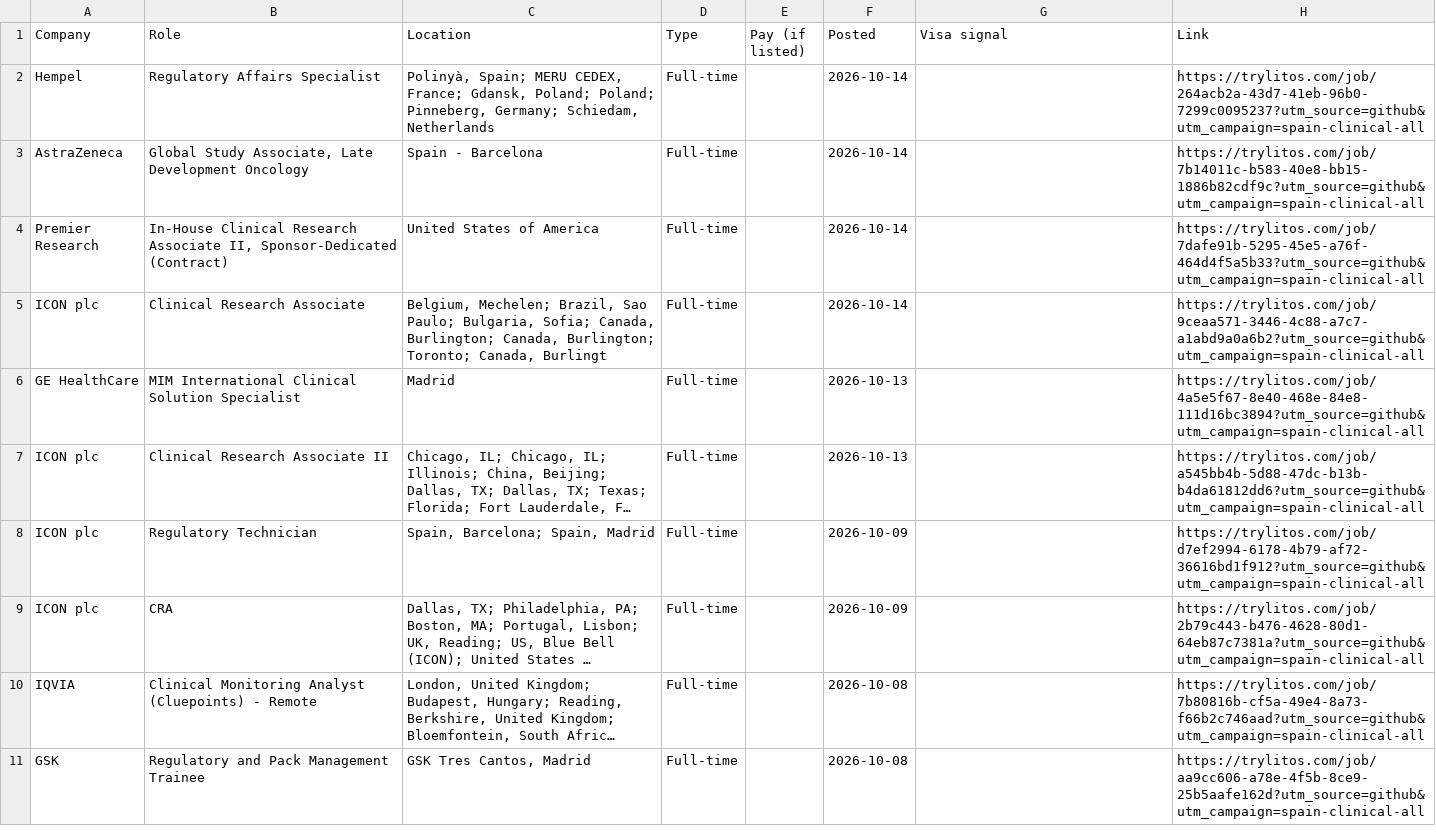
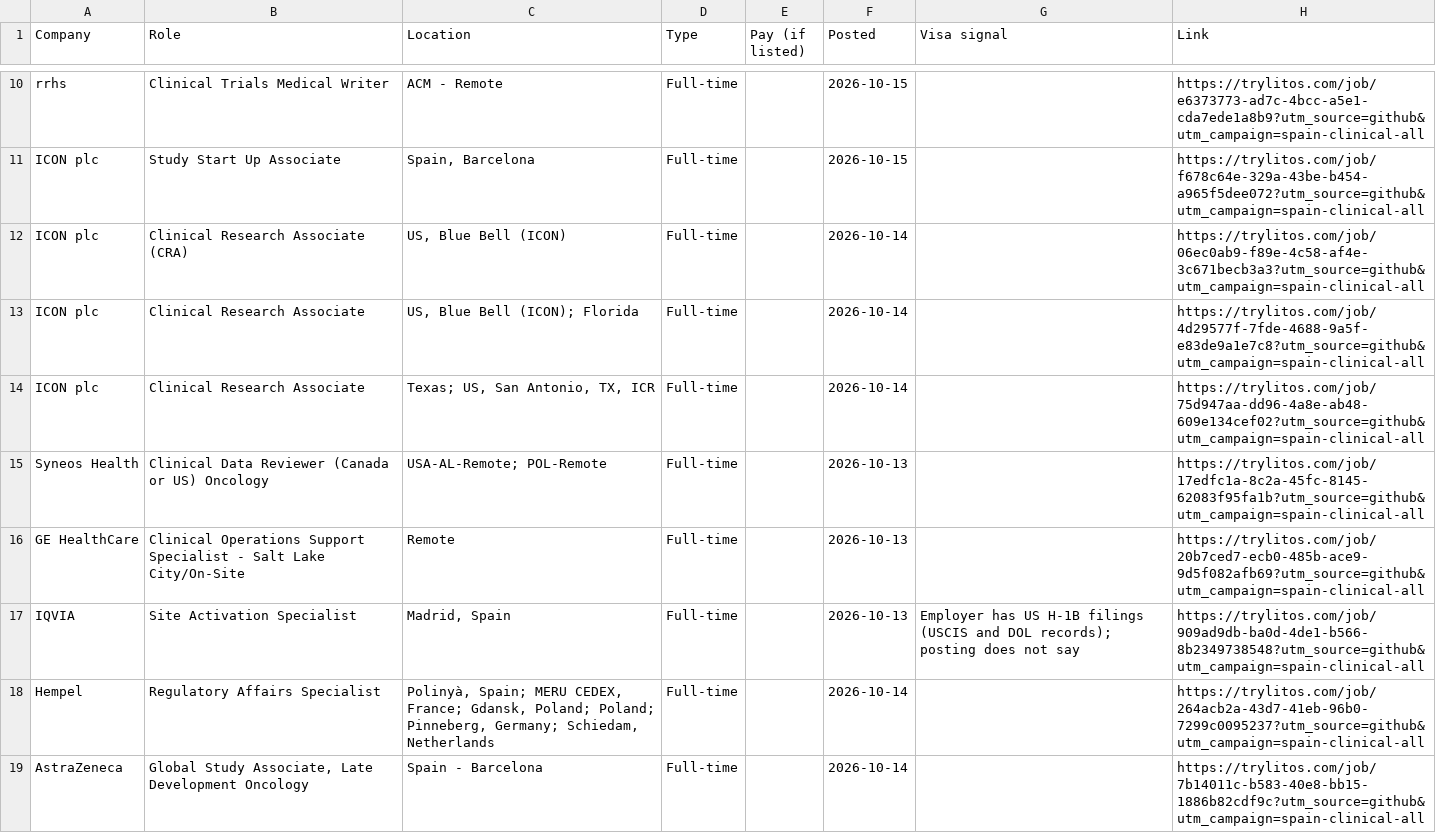
Before and after one commit to mehek-builds/Spain-Clinical-Research-Jobs, a CSV file: csv/all.csv, drawn as a sheet; only a part is shown, gaps mark what is left out; the shorter side is filled out with more unchanged rows; long unchanged cells end in …; the diff covers the shown part only; the diff names each change by its address in the sheet, - before the commit and + after, or states it on an @@ line.

```diff
--- a/csv/all.csv
+++ b/csv/all.csv
+row 10: rrhs | Clinical Trials Medical Writer | ACM - Remote | Full-time |  | 2026-10-15 |  | https://trylitos.com/job/e6373773-ad7c-4bcc-a5e1-cda7ede1a8b9?utm_source=github&utm_campaign=spain-clinical-all
+row 11: ICON plc | Study Start Up Associate | Spain, Barcelona | Full-time |  | 2026-10-15 |  | https://trylitos.com/job/f678c64e-329a-43be-b454-a965f5dee072?utm_source=github&utm_campaign=spain-clinical-all
+row 12: ICON plc | Clinical Research Associate (CRA) | US, Blue Bell (ICON) | Full-time |  | 2026-10-14 |  | https://trylitos.com/job/06ec0ab9-f89e-4c58-af4e-3c671becb3a3?utm_source=github&utm_campaign=spain-clinical-all
+row 13: ICON plc | Clinical Research Associate | US, Blue Bell (ICON); Florida | Full-time |  | 2026-10-14 |  | https://trylitos.com/job/4d29577f-7fde-4688-9a5f-e83de9a1e7c8?utm_source=github&utm_campaign=spain-clinical-all
+row 14: ICON plc | Clinical Research Associate | Texas; US, San Antonio, TX, ICR | Full-time |  | 2026-10-14 |  | https://trylitos.com/job/75d947aa-dd96-4a8e-ab48-609e134cef02?utm_source=github&utm_campaign=spain-clinical-all
+row 15: Syneos Health | Clinical Data Reviewer (Canada or US) Oncology | USA-AL-Remote; POL-Remote | Full-time |  | 2026-10-13 |  | https://trylitos.com/job/17edfc1a-8c2a-45fc-8145-62083f95fa1b?utm_source=github&utm_campaign=spain-clinical-all
+row 16: GE HealthCare | Clinical Operations Support Specialist - Salt Lake City/On-Site | Remote | Full-time |  | 2026-10-13 |  | https://trylitos.com/job/20b7ced7-ecb0-485b-ace9-9d5f082afb69?utm_source=github&utm_campaign=spain-clinical-all
+row 17: IQVIA | Site Activation Specialist | Madrid, Spain | Full-time |  | 2026-10-13 | Employer has US H-1B filings (USCIS and DOL records); posting does not say | https://trylitos.com/job/909ad9db-ba0d-4de1-b566-8b2349738548?utm_source=github&utm_campaign=spain-clinical-all
```
Also changed, not shown: 8 added rows and 14 removed rows elsewhere in this file, csv/spain.csv, csv/us-remote.csv, 3 other files.
